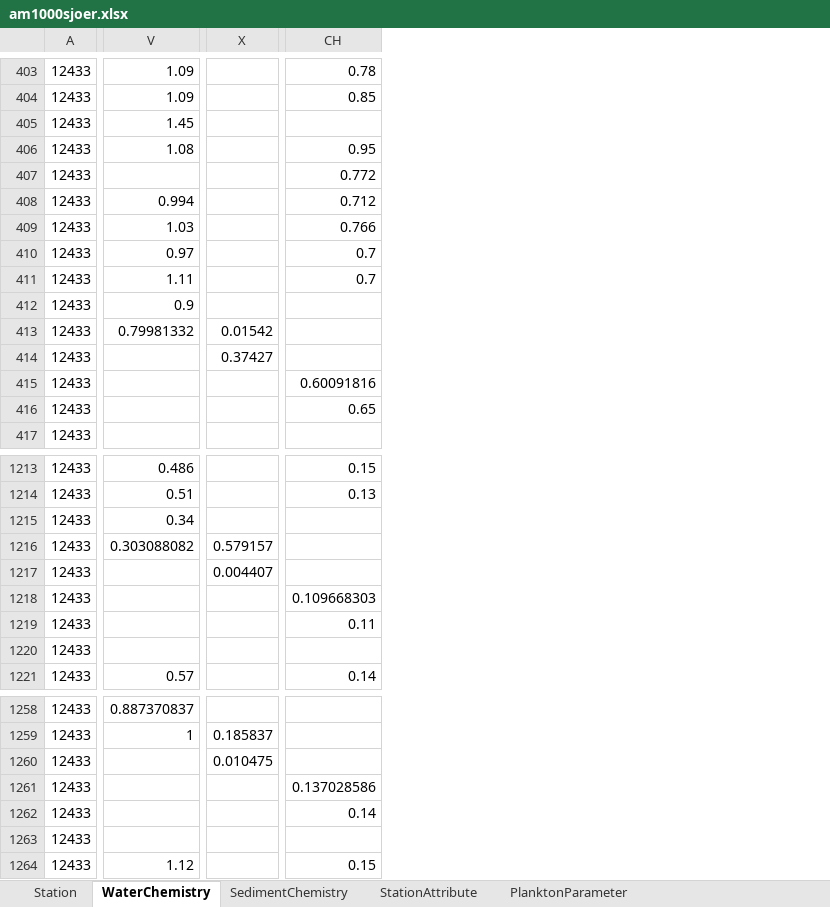
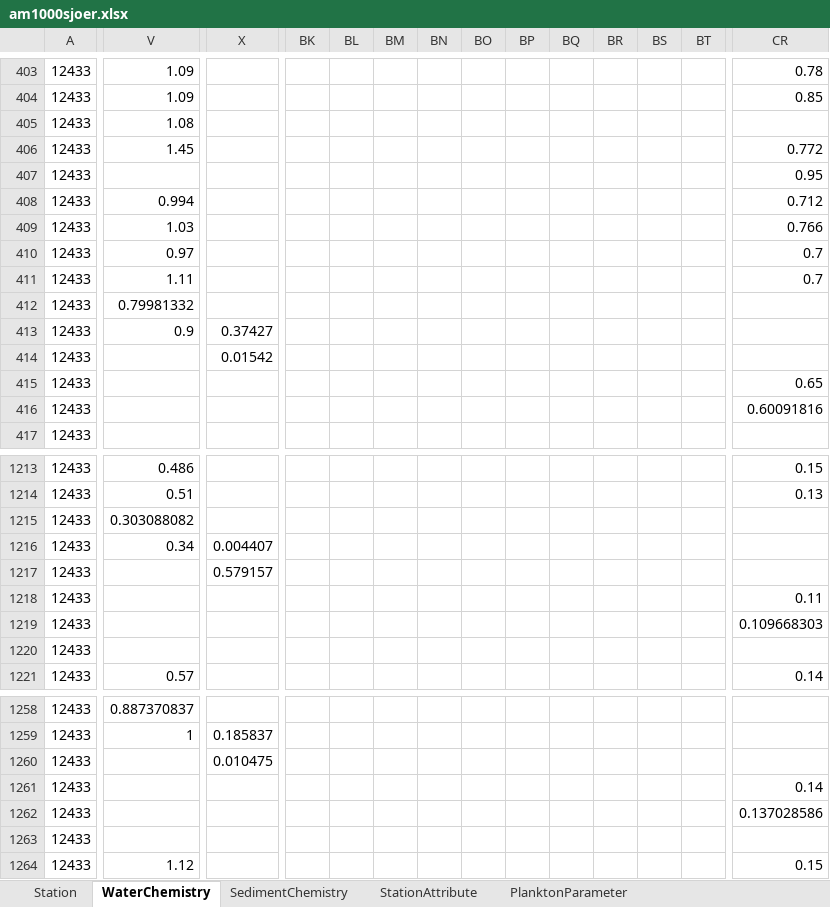
Before and after one commit to NIVANorge/1000_lakes_qc, an Excel workbook: am1000sjoer.xlsx, sheet WaterChemistry, drawn as a sheet; only a part is shown, gaps mark what is left out; values as stored, in another font and other column widths than the file's, no borders; addresses are those after the commit; the diff covers the shown part only; the diff names each change by its address in the sheet, - before the commit and + after, or states it on an @@ line.

```diff
--- a/am1000sjoer.xlsx (sheet WaterChemistry)
+++ b/am1000sjoer.xlsx (sheet WaterChemistry)
+column BK, empty
+column BL, empty
+column BM, empty
+column BN, empty
+column BO, empty
+column BP, empty
+column BQ, empty
+column BR, empty
+column BS, empty
+column BT, empty
-V405: 1.45
+V405: 1.08
-V406: 1.08
+V406: 1.45
-CR406: 0.95
+CR406: 0.772
-CR407: 0.772
+CR407: 0.95
-V412: 0.9
+V412: 0.79981332
-V413: 0.79981332
+V413: 0.9
-X413: 0.01542
+X413: 0.37427
-X414: 0.37427
+X414: 0.01542
-CR415: 0.60091816
+CR415: 0.65
-CR416: 0.65
+CR416: 0.60091816
-V1215: 0.34
+V1215: 0.303088082
-V1216: 0.303088082
+V1216: 0.34
-X1216: 0.579157
+X1216: 0.004407
-X1217: 0.004407
+X1217: 0.579157
-CR1218: 0.109668303
+CR1218: 0.11
-CR1219: 0.11
+CR1219: 0.109668303
-CR1261: 0.137028586
+CR1261: 0.14
-CR1262: 0.14
+CR1262: 0.137028586
```
Also changed, not shown: 118 edited cells elsewhere in this sheet, 3 other files.
